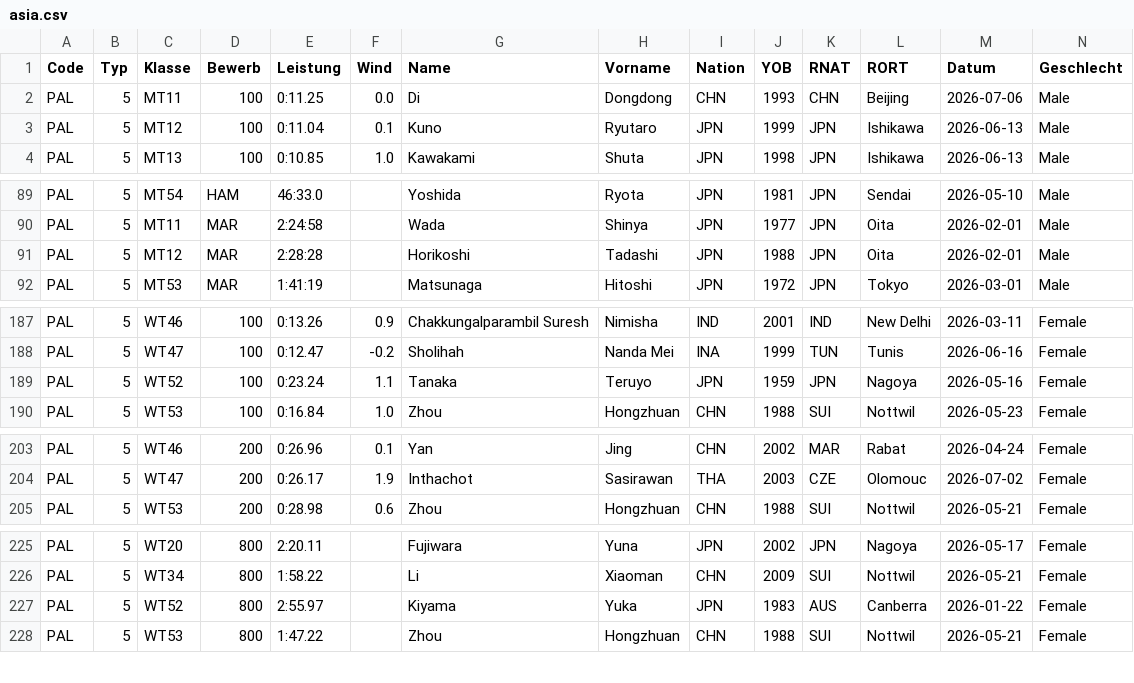
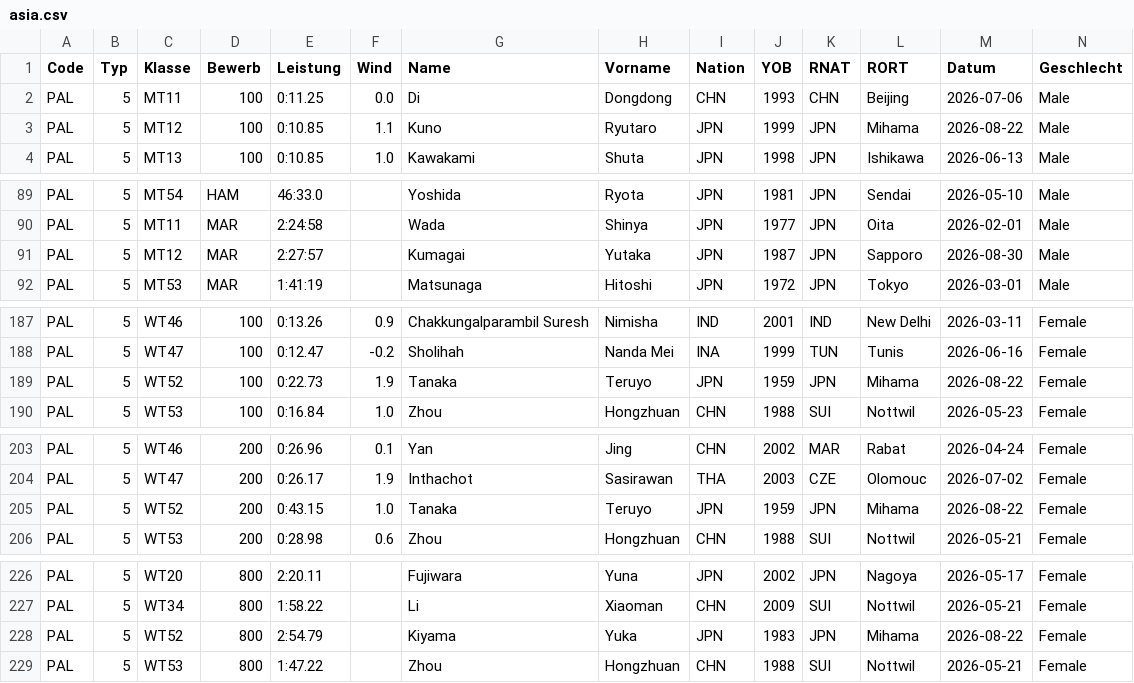
Before and after one commit to nimarion/para-records, a CSV file: leads/asia.csv, drawn as a sheet; only a part is shown, gaps mark what is left out; addresses are those after the commit; rows hold the shown columns only; the diff names each change by its address in the sheet, - before the commit and + after, or states it on an @@ line.

```diff
--- a/leads/asia.csv
+++ b/leads/asia.csv
-E3 (Leistung): 0:11.04
+E3 (Leistung): 0:10.85
-F3 (Wind): 0.1
+F3 (Wind): 1.1
-L3 (RORT): Ishikawa
+L3 (RORT): Mihama
-M3 (Datum): 2026-06-13
+M3 (Datum): 2026-08-22
-E91 (Leistung): 2:28:28
+E91 (Leistung): 2:27:57
-G91 (Name): Horikoshi
+G91 (Name): Kumagai
-H91 (Vorname): Tadashi
+H91 (Vorname): Yutaka
-J91 (YOB): 1988
+J91 (YOB): 1987
-L91 (RORT): Oita
+L91 (RORT): Sapporo
-M91 (Datum): 2026-02-01
+M91 (Datum): 2026-08-30
-E189 (Leistung): 0:23.24
+E189 (Leistung): 0:22.73
-F189 (Wind): 1.1
+F189 (Wind): 1.9
-L189 (RORT): Nagoya
+L189 (RORT): Mihama
-M189 (Datum): 2026-05-16
+M189 (Datum): 2026-08-22
+row 205: PAL | 5 | WT52 | 200 | 0:43.15 | 1.0 | Tanaka | Teruyo | JPN | 1959 | JPN | Mihama | 2026-08-22 | Female
-E228 (Leistung): 2:55.97
+E228 (Leistung): 2:54.79
-K228 (RNAT): AUS
+K228 (RNAT): JPN
-L228 (RORT): Canberra
+L228 (RORT): Mihama
-M228 (Datum): 2026-01-22
+M228 (Datum): 2026-08-22
```
Also changed, not shown: leads/america.csv, leads/europe.csv, 4 other files.
